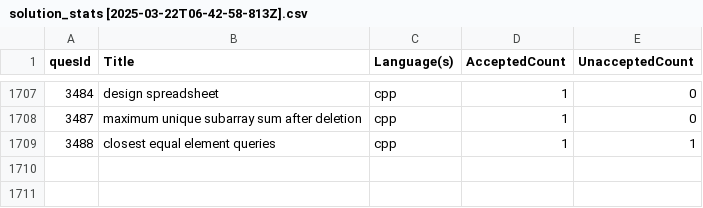
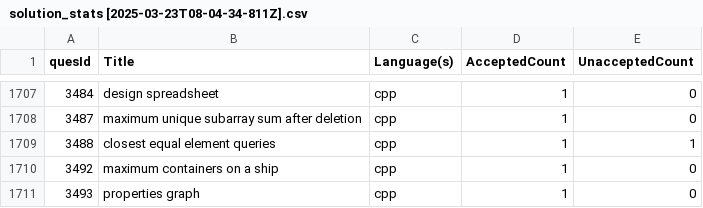
Before and after one commit to shivanshsanoria1/LeetcodeSolutions, a CSV file: stats/generated/solution_stats [2025-03-23T08-04-34-811Z].csv (was stats/generated/solution_stats [2025-03-22T06-42-58-813Z].csv), drawn as a sheet; only a part is shown, gaps mark what is left out.

```diff
--- a/stats/generated/solution_stats [2025-03-22T06-42-58-813Z].csv
+++ b/stats/generated/solution_stats [2025-03-23T08-04-34-811Z].csv
@@ -1709 +1709,3 @@ quesId,Title,Language(s),AcceptedCount,UnacceptedCount
 3488,closest equal element queries,cpp,1,1
+3492,maximum containers on a ship,cpp,1,0
+3493,properties graph,cpp,1,0
```
Also changed, not shown: 12 other files.
